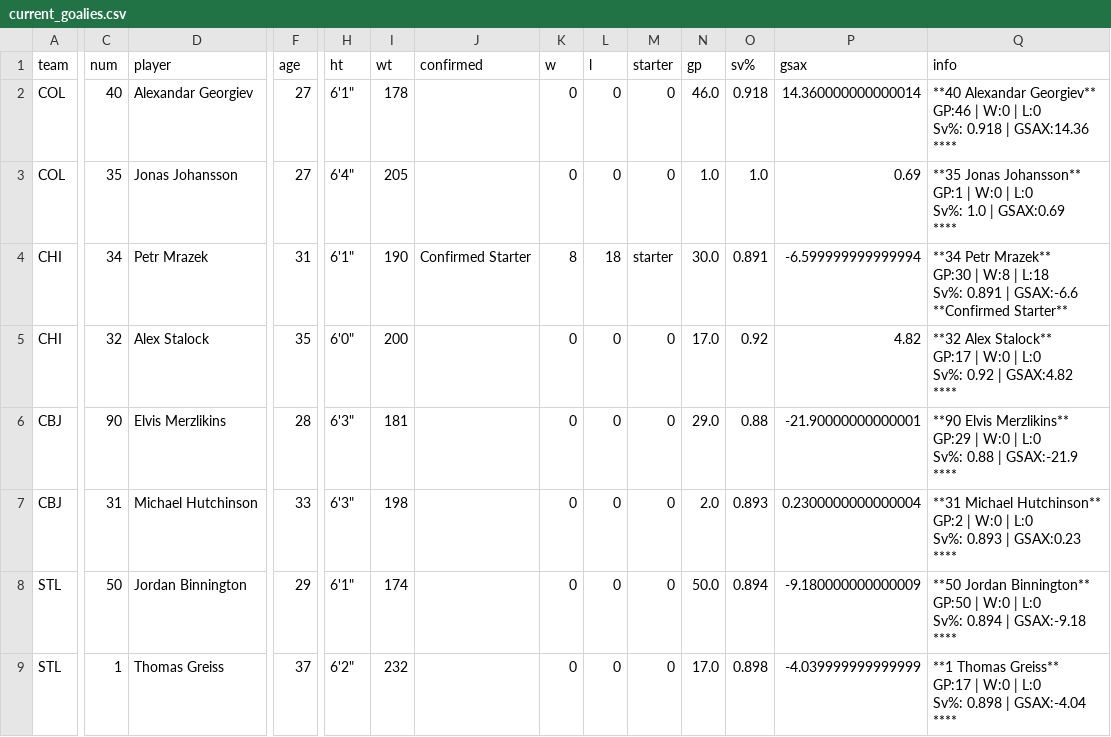
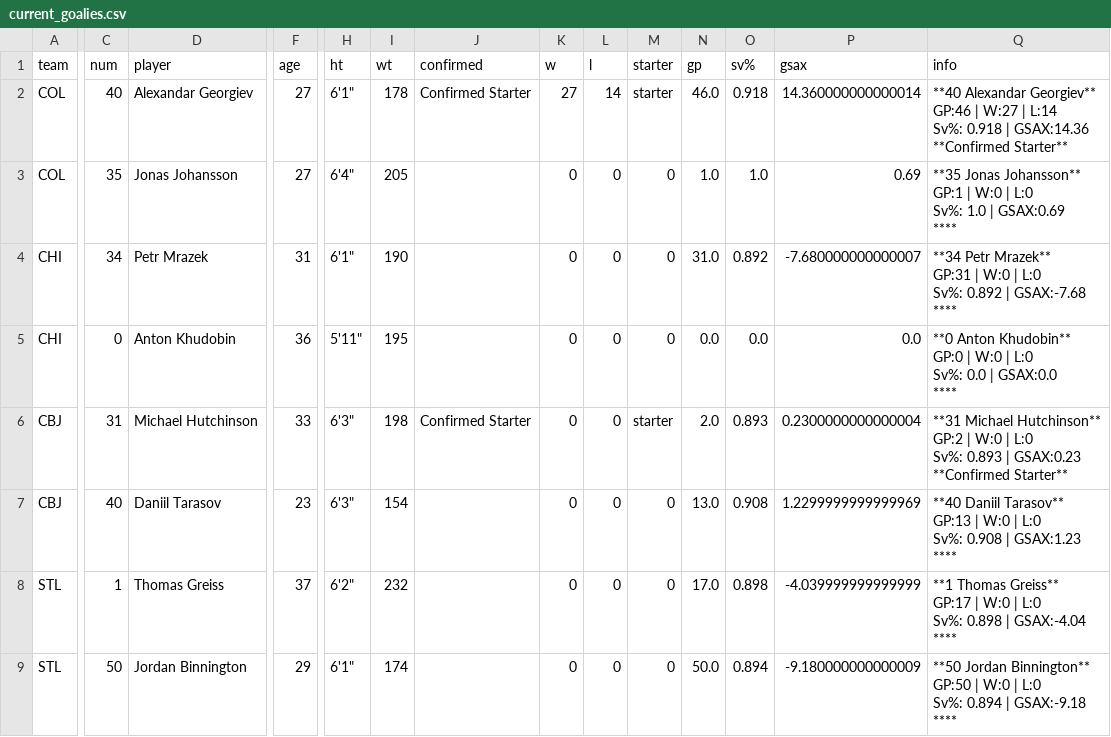
Before and after one commit to cassario/matchupData, a CSV file: current_goalies.csv, drawn as a sheet; only a part is shown, gaps mark what is left out; removed rows and columns are numbered as before the commit, all else as after; rows hold the shown columns only; ↵ is a line break in a cell; the diff covers the shown part only; the diff names each change by its address in the sheet, - before the commit and + after, or states it on an @@ line.

```diff
--- a/current_goalies.csv
+++ b/current_goalies.csv
-J2 (confirmed): (empty)
+J2 (confirmed): Confirmed Starter
-K2 (w): 0
+K2 (w): 27
-L2 (l): 0
+L2 (l): 14
-M2 (starter): 0
+M2 (starter): starter
-Q2 (info): …GP:46 | W:0 | L:0 ↵ Sv%: 0.918 | GSAX:14.36 ↵ ****
+Q2 (info): …GP:46 | W:27 | L:14 ↵ Sv%: 0.918 | GSAX:14.36 ↵ **Confirmed Starter**
-J4 (confirmed): Confirmed Starter
+J4 (confirmed): (empty)
-K4 (w): 8
+K4 (w): 0
-L4 (l): 18
+L4 (l): 0
-M4 (starter): starter
+M4 (starter): 0
-N4 (gp): 30.0
+N4 (gp): 31.0
-O4 (sv%): 0.891
+O4 (sv%): 0.892
-P4 (gsax): -6.599999999999994
+P4 (gsax): -7.680000000000007
-Q4 (info): …Petr Mrazek** ↵ GP:30 | W:8 | L:18 ↵ Sv%: 0.891 | GSAX:-6.6 ↵ **Confirmed Starter**
+Q4 (info): …Petr Mrazek** ↵ GP:31 | W:0 | L:0 ↵ Sv%: 0.892 | GSAX:-7.68 ↵ ****
-C5 (num): 32
+C5 (num): 0
-D5 (player): Alex Stalock
+D5 (player): Anton Khudobin
-F5 (age): 35
+F5 (age): 36
-H5 (ht): 6'0"
+H5 (ht): 5'11"
-I5 (wt): 200
+I5 (wt): 195
-N5 (gp): 17.0
+N5 (gp): 0.0
-O5 (sv%): 0.92
+O5 (sv%): 0.0
-P5 (gsax): 4.82
+P5 (gsax): 0.0
-Q5 (info): **32 Alex Stalock** ↵ GP:17 | W:0 | L:0 ↵ Sv%: 0.92 | GSAX:4.82 ↵ ****
+Q5 (info): **0 Anton Khudobin** ↵ GP:0 | W:0 | L:0 ↵ Sv%: 0.0 | GSAX:0.0 ↵ ****
-row 6: CBJ | 90 | Elvis Merzlikins | 28 | 6'3" | 181 |  | 0 | 0 | 0 | 29.0 | 0.88 | -21.90000000000001 | **90 Elvis Merzlikins** ↵ GP:29 | W:0 | L:0 ↵ Sv%: 0.88 | GSAX:-21.9 ↵ ****
-J6 (confirmed): (empty)
+J6 (confirmed): Confirmed Starter
-M6 (starter): 0
+M6 (starter): starter
-Q6 (info): …| GSAX:0.23 ↵ ****
+Q6 (info): …| GSAX:0.23 ↵ **Confirmed Starter**
+row 7: CBJ | 40 | Daniil Tarasov | 23 | 6'3" | 154 |  | 0 | 0 | 0 | 13.0 | 0.908 | 1.2299999999999969 | **40 Daniil Tarasov** ↵ GP:13 | W:0 | L:0 ↵ Sv%: 0.908 | GSAX:1.23 ↵ ****
@@ row 9 moved to row 8: STL @@
```
Also changed, not shown: 1 added row, 1 removed row, 2 moved rows and 59 edited cells elsewhere in this file, bdf2.csv, bdf3.csv, 7 other files.
